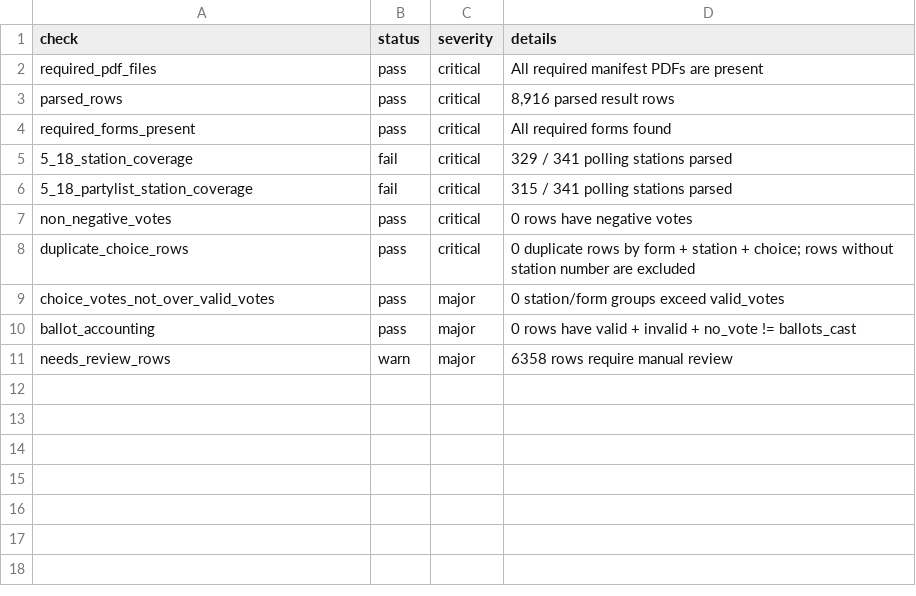
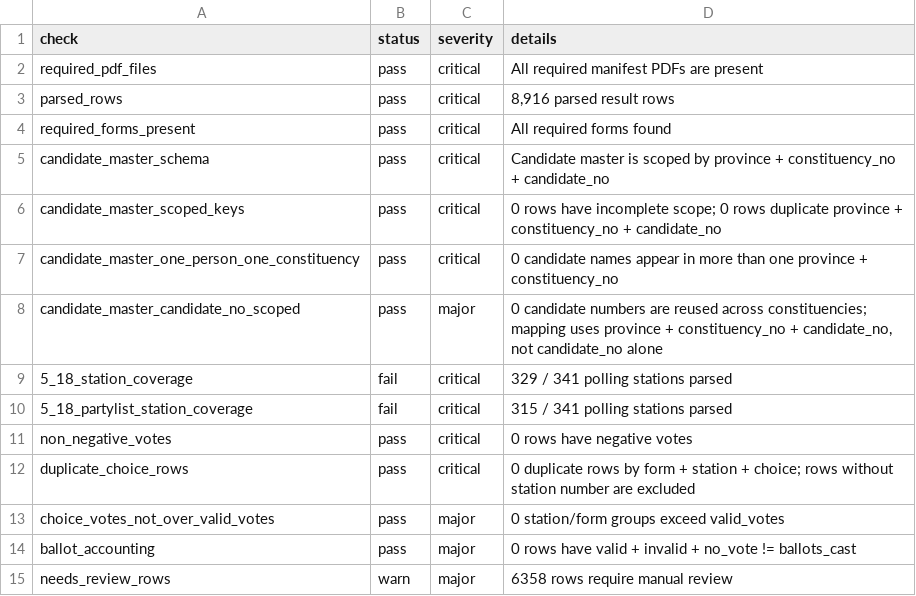
Before and after one commit to besttny/ProjectDSDE_election2026, a CSV file: data/processed/validation_report.csv, drawn as a sheet.

```diff
--- a/data/processed/validation_report.csv
+++ b/data/processed/validation_report.csv
@@ -4,2 +4,6 @@ parsed_rows,pass,critical,"8,916 parsed result rows"
 required_forms_present,pass,critical,All required forms found
+candidate_master_schema,pass,critical,Candidate master is scoped by province + constituency_no + candidate_no
+candidate_master_scoped_keys,pass,critical,0 rows have incomplete scope; 0 rows duplicate province + constituency_no + candidate_no
+candidate_master_one_person_one_constituency,pass,critical,0 candidate names appear in more than one province + constituency_no
+candidate_master_candidate_no_scoped,pass,major,"0 candidate numbers are reused across constituencies; mapping uses province + constituency_no + candidate_no, not candidate_no alone"
 5_18_station_coverage,fail,critical,329 / 341 polling stations parsed
```
Also changed, not shown: data/external/master_candidates.csv, data/processed/constituency_votes.csv, 9 other files.
